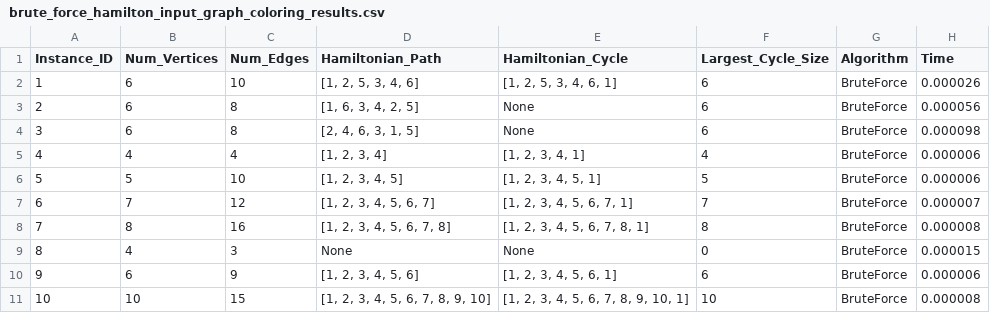
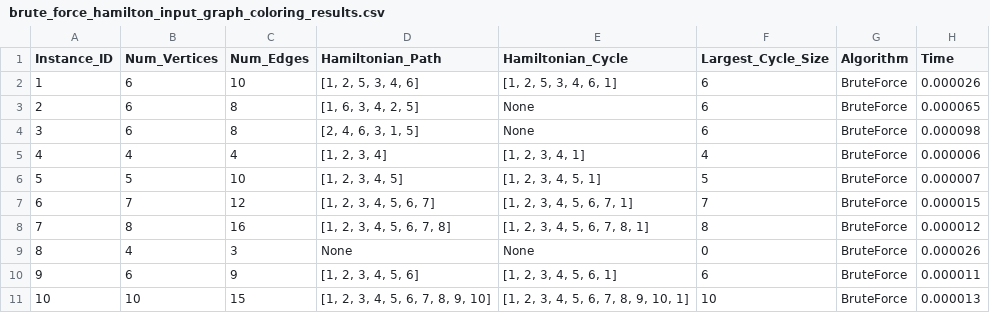
Before and after one commit to pkogge/Project1-TOC, a CSV file: results/brute_force_hamilton_input_graph_coloring_results.csv, drawn as a sheet.

```diff
--- a/results/brute_force_hamilton_input_graph_coloring_results.csv
+++ b/results/brute_force_hamilton_input_graph_coloring_results.csv
@@ -2,10 +2,10 @@ Instance_ID,Num_Vertices,Num_Edges,Hamiltonian_Path,Hamiltonian_Cycle,Largest_Cy
 1,6,10,"[1, 2, 5, 3, 4, 6]","[1, 2, 5, 3, 4, 6, 1]",6,BruteForce,0.000026
-2,6,8,"[1, 6, 3, 4, 2, 5]",None,6,BruteForce,0.000056
+2,6,8,"[1, 6, 3, 4, 2, 5]",None,6,BruteForce,0.000065
 3,6,8,"[2, 4, 6, 3, 1, 5]",None,6,BruteForce,0.000098
 4,4,4,"[1, 2, 3, 4]","[1, 2, 3, 4, 1]",4,BruteForce,0.000006
-5,5,10,"[1, 2, 3, 4, 5]","[1, 2, 3, 4, 5, 1]",5,BruteForce,0.000006
-6,7,12,"[1, 2, 3, 4, 5, 6, 7]","[1, 2, 3, 4, 5, 6, 7, 1]",7,BruteForce,0.000007
-7,8,16,"[1, 2, 3, 4, 5, 6, 7, 8]","[1, 2, 3, 4, 5, 6, 7, 8, 1]",8,BruteForce,0.000008
-8,4,3,None,None,0,BruteForce,0.000015
-9,6,9,"[1, 2, 3, 4, 5, 6]","[1, 2, 3, 4, 5, 6, 1]",6,BruteForce,0.000006
-10,10,15,"[1, 2, 3, 4, 5, 6, 7, 8, 9, 10]","[1, 2, 3, 4, 5, 6, 7, 8, 9, 10, 1]",10,BruteForce,0.000008
+5,5,10,"[1, 2, 3, 4, 5]","[1, 2, 3, 4, 5, 1]",5,BruteForce,0.000007
+6,7,12,"[1, 2, 3, 4, 5, 6, 7]","[1, 2, 3, 4, 5, 6, 7, 1]",7,BruteForce,0.000015
+7,8,16,"[1, 2, 3, 4, 5, 6, 7, 8]","[1, 2, 3, 4, 5, 6, 7, 8, 1]",8,BruteForce,0.000012
+8,4,3,None,None,0,BruteForce,0.000026
+9,6,9,"[1, 2, 3, 4, 5, 6]","[1, 2, 3, 4, 5, 6, 1]",6,BruteForce,0.000011
+10,10,15,"[1, 2, 3, 4, 5, 6, 7, 8, 9, 10]","[1, 2, 3, 4, 5, 6, 7, 8, 9, 10, 1]",10,BruteForce,0.000013
```
Also changed, not shown: 4 other files.
